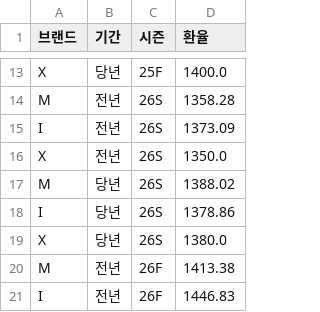
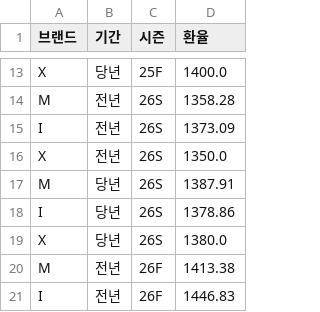
Before and after one commit to jeehye1220/cost-dashboard, a CSV file: public/COST RAW/FX_NON.csv, drawn as a sheet; only a part is shown, gaps mark what is left out.

```diff
--- a/public/COST RAW/FX_NON.csv
+++ b/public/COST RAW/FX_NON.csv
@@ -16,3 +16,3 @@ I,전년,26S,1373.09
 X,전년,26S,1350.0
-M,당년,26S,1388.02
+M,당년,26S,1387.91
 I,당년,26S,1378.86
```
Also changed, not shown: public/COST RAW/26SS/I_26S.csv, public/COST RAW/26SS/ST_26S.csv, 10 other files.
